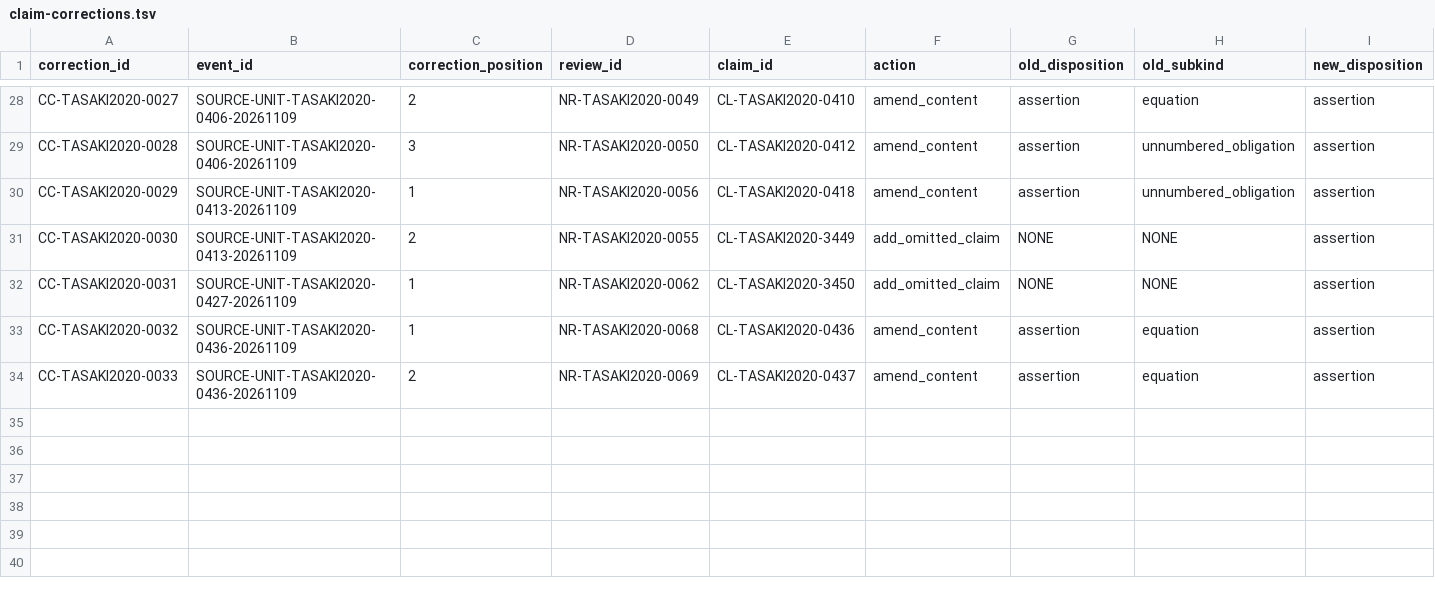
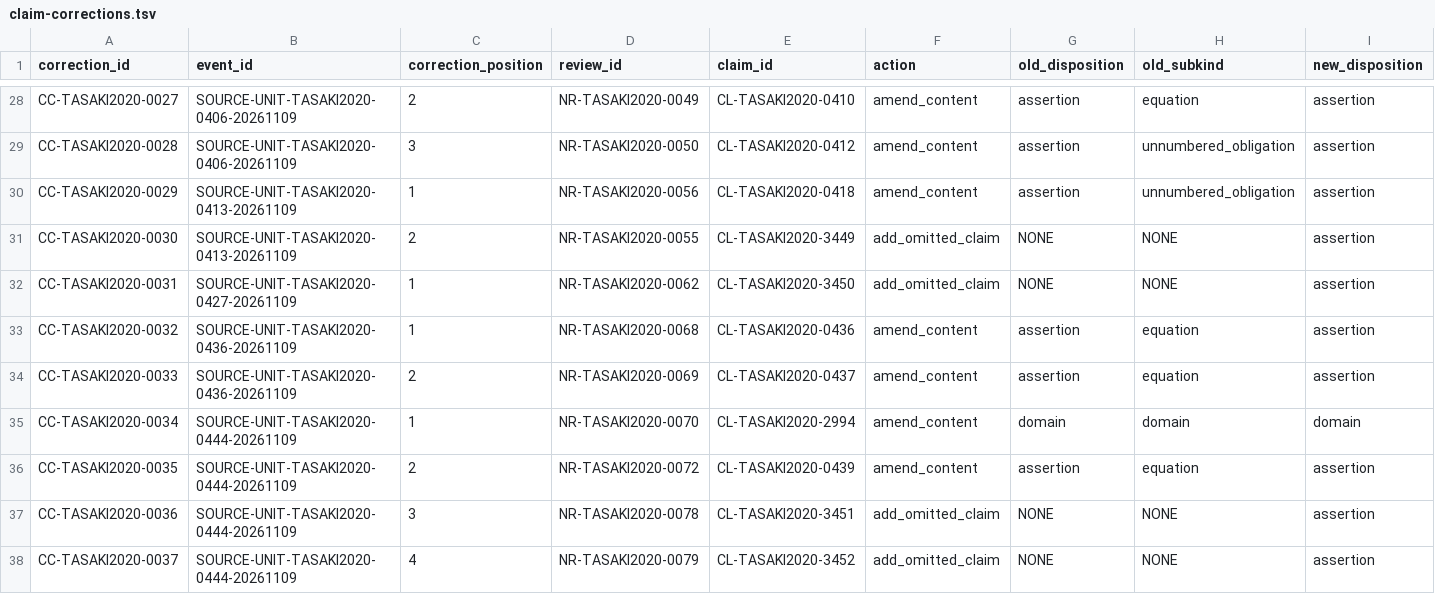
Before and after one commit to phasetr/lattice-system, a TSV file: registry/claim-corrections.tsv, drawn as a sheet; only a part is shown, gaps mark what is left out; rows hold the shown columns only; the diff names each change by its address in the sheet, - before the commit and + after, or states it on an @@ line.

```diff
--- a/registry/claim-corrections.tsv
+++ b/registry/claim-corrections.tsv
+row 35: CC-TASAKI2020-0034 | SOURCE-UNIT-TASAKI2020-0444-20261109 | 1 | NR-TASAKI2020-0070 | CL-TASAKI2020-2994 | amend_content | domain | domain | domain
+row 36: CC-TASAKI2020-0035 | SOURCE-UNIT-TASAKI2020-0444-20261109 | 2 | NR-TASAKI2020-0072 | CL-TASAKI2020-0439 | amend_content | assertion | equation | assertion
+row 37: CC-TASAKI2020-0036 | SOURCE-UNIT-TASAKI2020-0444-20261109 | 3 | NR-TASAKI2020-0078 | CL-TASAKI2020-3451 | add_omitted_claim | NONE | NONE | assertion
+row 38: CC-TASAKI2020-0037 | SOURCE-UNIT-TASAKI2020-0444-20261109 | 4 | NR-TASAKI2020-0079 | CL-TASAKI2020-3452 | add_omitted_claim | NONE | NONE | assertion
```
Also changed, not shown: registry/claim-content-amendments.tsv, registry/claim-normalization-reviews.tsv, 15 other files.
